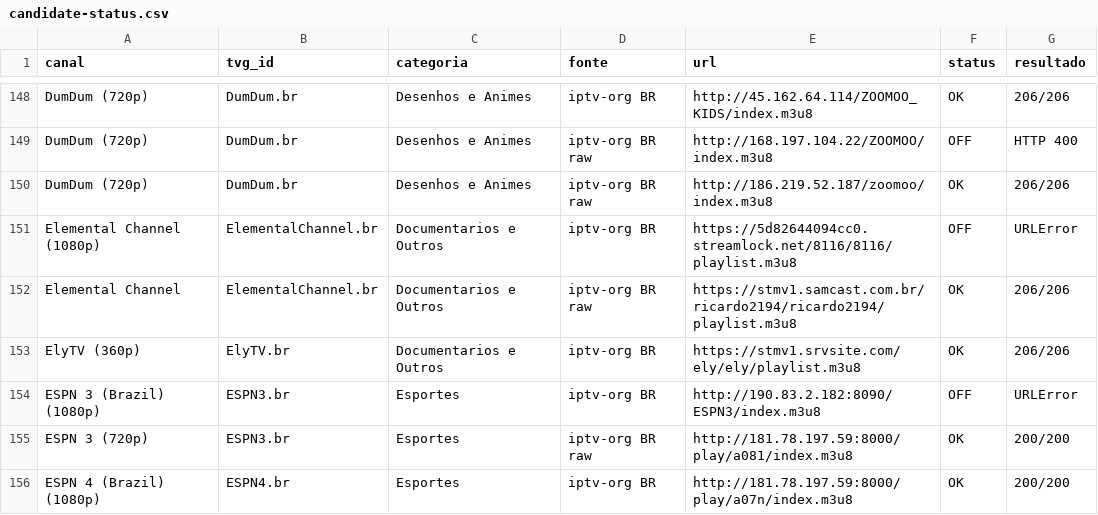
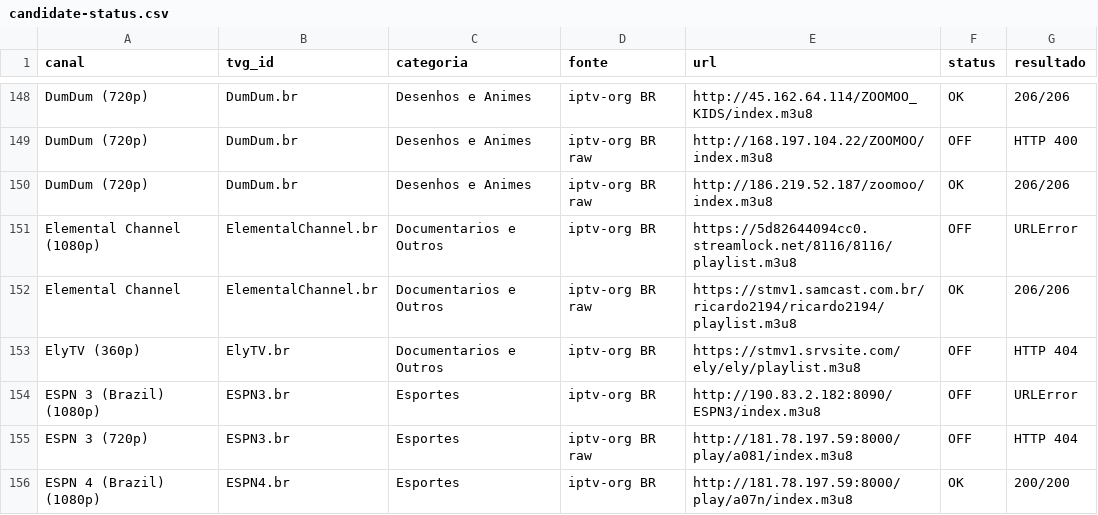
Before and after one commit to feijaum/iptv, a CSV file: candidate-status.csv, drawn as a sheet; only a part is shown, gaps mark what is left out; the diff covers the shown part only.

```diff
--- a/candidate-status.csv
+++ b/candidate-status.csv
@@ -152,5 +152,5 @@ Elemental Channel (1080p),ElementalChannel.br,Documentarios e Outros,iptv-org BR
 Elemental Channel,ElementalChannel.br,Documentarios e Outros,iptv-org BR raw,https://stmv1.samcast.com.br/ricardo2194/ricardo2194/playlist.m3u8,OK,206/206
-ElyTV (360p),ElyTV.br,Documentarios e Outros,iptv-org BR,https://stmv1.srvsite.com/ely/ely/playlist.m3u8,OK,206/206
+ElyTV (360p),ElyTV.br,Documentarios e Outros,iptv-org BR,https://stmv1.srvsite.com/ely/ely/playlist.m3u8,OFF,HTTP 404
 ESPN 3 (Brazil) (1080p),ESPN3.br,Esportes,iptv-org BR,http://190.83.2.182:8090/ESPN3/index.m3u8,OFF,URLError
-ESPN 3 (720p),ESPN3.br,Esportes,iptv-org BR raw,http://181.78.197.59:8000/play/a081/index.m3u8,OK,200/200
+ESPN 3 (720p),ESPN3.br,Esportes,iptv-org BR raw,http://181.78.197.59:8000/play/a081/index.m3u8,OFF,HTTP 404
 ESPN 4 (Brazil) (1080p),ESPN4.br,Esportes,iptv-org BR,http://181.78.197.59:8000/play/a07n/index.m3u8,OK,200/200
```
Also changed, not shown: 1 removed row and 84 edited cells elsewhere in this file, stream-status.csv, 3 other files.
